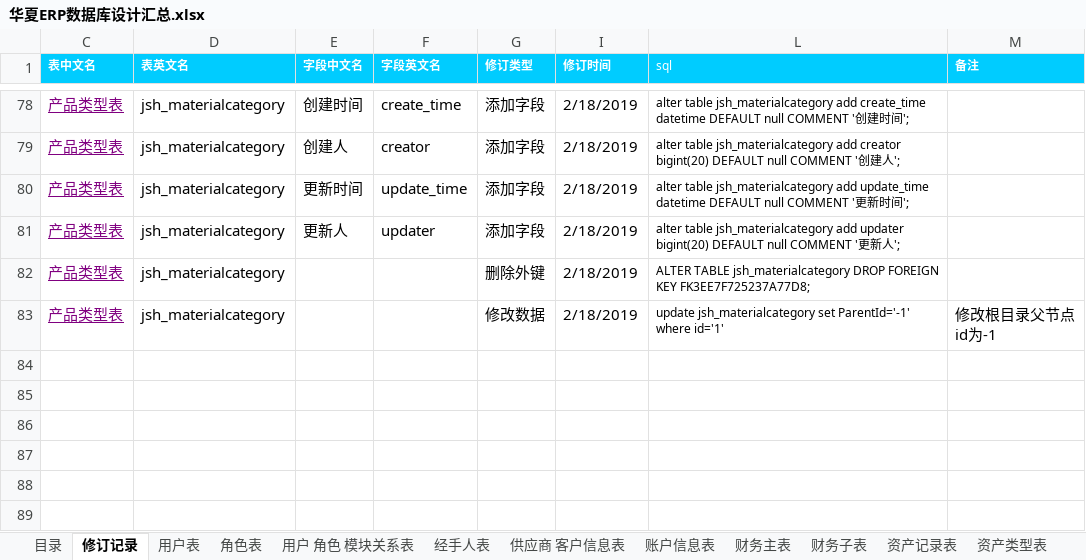
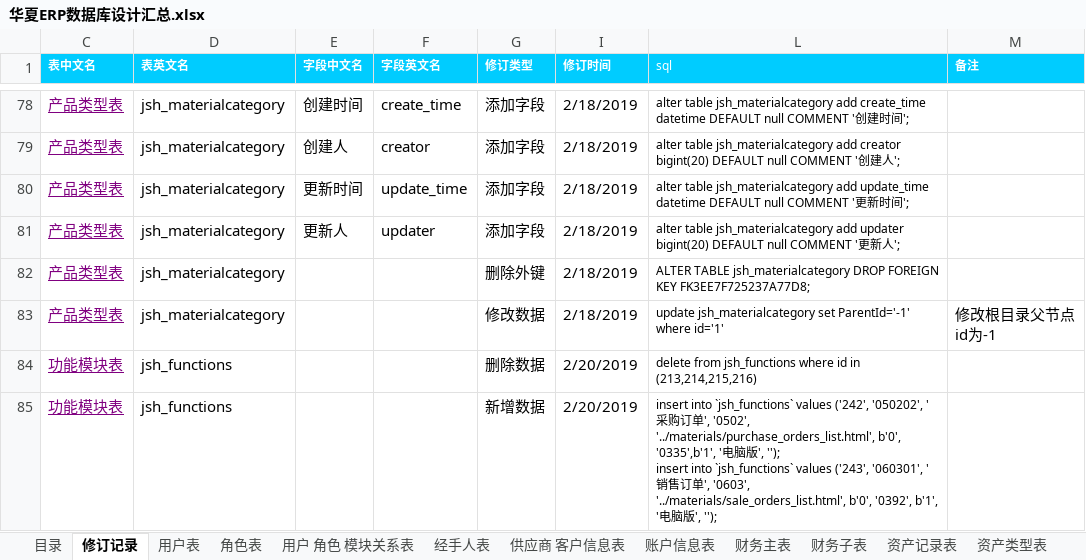
Before and after one commit to jishenghua/jshERP, an Excel workbook: sql/华夏ERP数据库设计汇总.xlsx, sheet 修订记录, drawn as a sheet; only a part is shown, gaps mark what is left out; values as stored, in another font and other column widths than the file's, no borders; ↵ is a line break in a cell; the diff names each change by its address in the sheet, - before the commit and + after, or states it on an @@ line.

```diff
--- a/sql/华夏ERP数据库设计汇总.xlsx (sheet 修订记录)
+++ b/sql/华夏ERP数据库设计汇总.xlsx (sheet 修订记录)
+row 84: 功能模块表 | jsh_functions |  |  | 删除数据 | 2/20/2019 | delete from jsh_functions where id in (213,214,215,216)
+row 85: 功能模块表 | jsh_functions |  |  | 新增数据 | 2/20/2019 | insert into `jsh_functions` values ('242', '050202', '采购订单', '0502', '../materials/purchase_orders_list.html', b'0', '0335',b'1', '电脑版', ''); ↵ insert into `jsh_functions` values ('243', '060301', '销售订单', '0603', '../materials/sale_orders_list.html', b'0', '0392', b'1', '电脑版', '');
```
Also changed, not shown: 7 other files.
